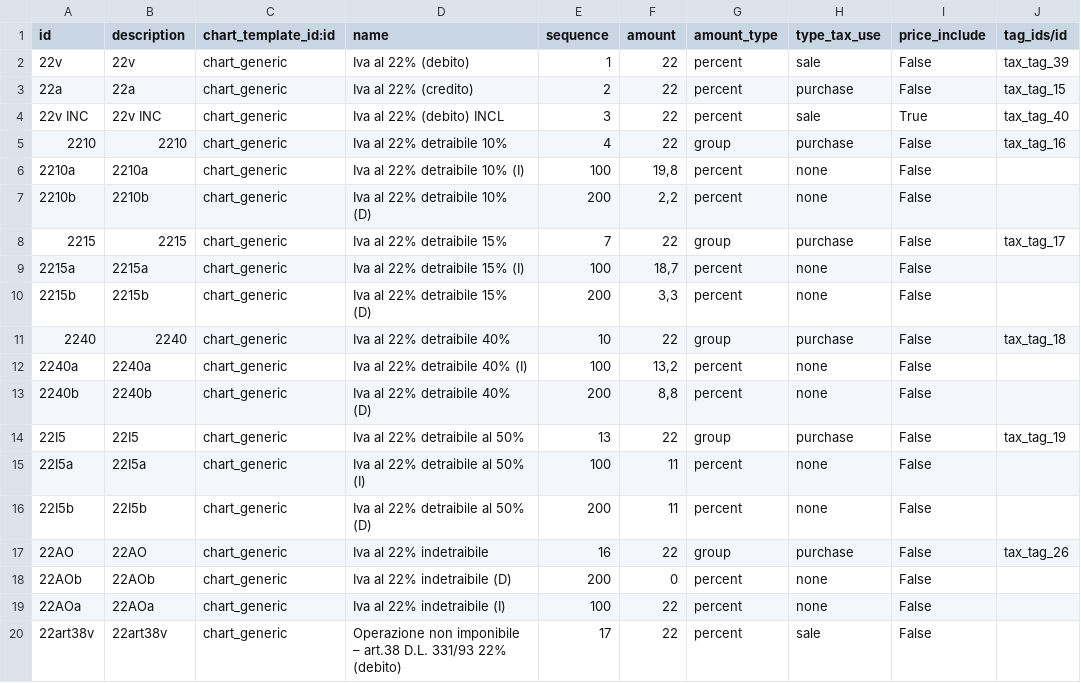
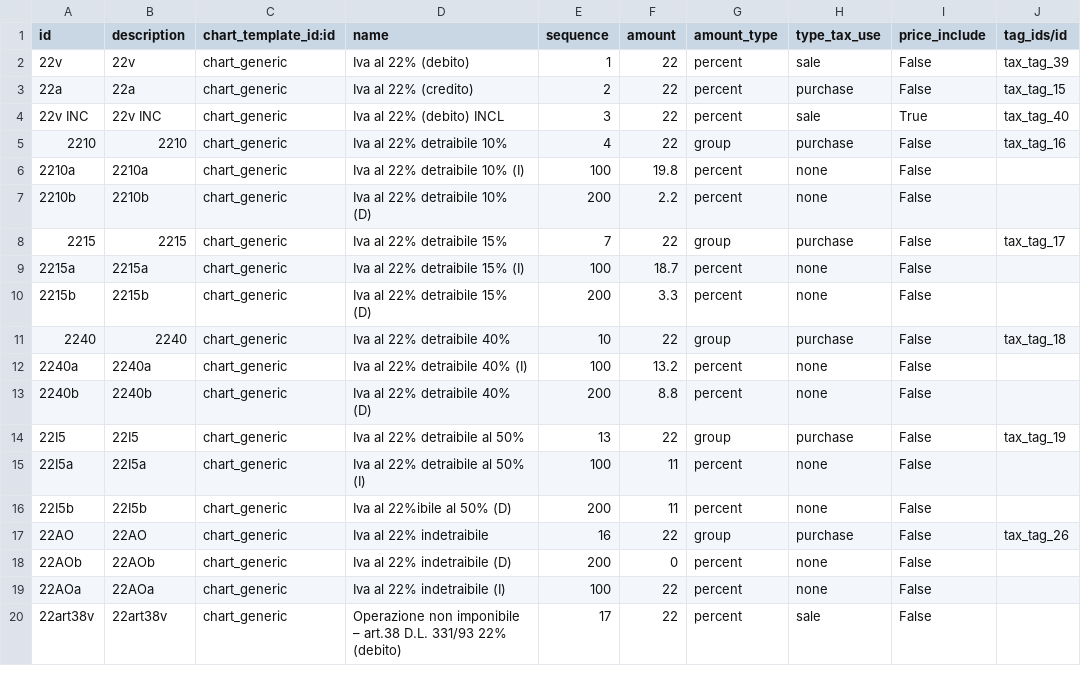
Before and after one commit to efatto/efatto, a CSV file: l10n_it_generic/data/account.tax.template.csv, drawn as a sheet; only a part is shown; the diff covers the shown part only; the diff names each change by its address in the sheet, - before the commit and + after, or states it on an @@ line.

Commit message:
[FIX] data

```diff
--- a/l10n_it_generic/data/account.tax.template.csv
+++ b/l10n_it_generic/data/account.tax.template.csv
-F6 (amount): 19,8
+F6 (amount): 19.8
-F7 (amount): 2,2
+F7 (amount): 2.2
-F9 (amount): 18,7
+F9 (amount): 18.7
-F10 (amount): 3,3
+F10 (amount): 3.3
-F12 (amount): 13,2
+F12 (amount): 13.2
-F13 (amount): 8,8
+F13 (amount): 8.8
-D16 (name): Iva al 22% detraibile al 50% (D)
+D16 (name): Iva al 22%ibile al 50% (D)
```
Also changed, not shown: 16 edited cells elsewhere in this file, l10n_it_generic/data/account.account.template.csv, 1 other file.
